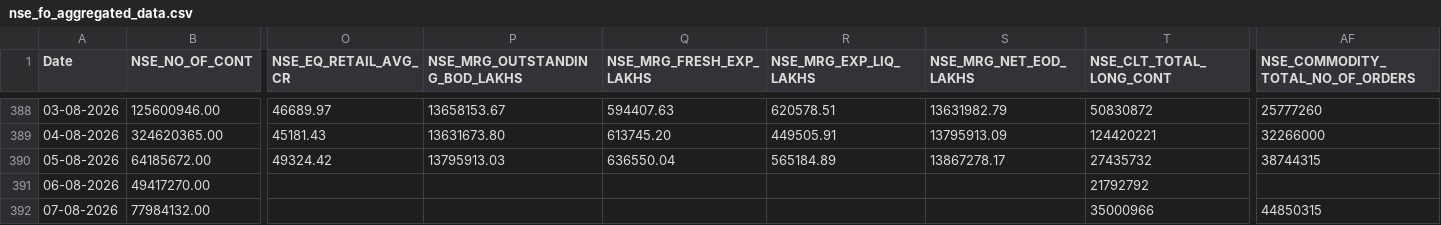
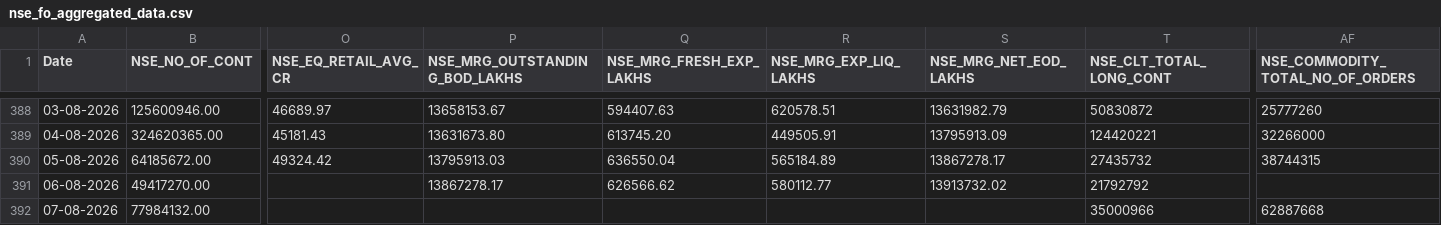
Before and after one commit to Rachitjainca/NSE-Industry-Feb-26, a CSV file: Data 1/nse_fo_aggregated_data.csv, drawn as a sheet; only a part is shown, gaps mark what is left out; the diff names each change by its address in the sheet, - before the commit and + after, or states it on an @@ line.

```diff
--- a/Data 1/nse_fo_aggregated_data.csv
+++ b/Data 1/nse_fo_aggregated_data.csv
-P391 (NSE_MRG_OUTSTANDING_BOD_LAKHS): (empty)
+P391 (NSE_MRG_OUTSTANDING_BOD_LAKHS): 13867278.17
-Q391 (NSE_MRG_FRESH_EXP_LAKHS): (empty)
+Q391 (NSE_MRG_FRESH_EXP_LAKHS): 626566.62
-R391 (NSE_MRG_EXP_LIQ_LAKHS): (empty)
+R391 (NSE_MRG_EXP_LIQ_LAKHS): 580112.77
-S391 (NSE_MRG_NET_EOD_LAKHS): (empty)
+S391 (NSE_MRG_NET_EOD_LAKHS): 13913732.02
-AF392 (NSE_COMMODITY_TOTAL_NO_OF_ORDERS): 44850315
+AF392 (NSE_COMMODITY_TOTAL_NO_OF_ORDERS): 62887668
```
Also changed, not shown: 2 other files.
